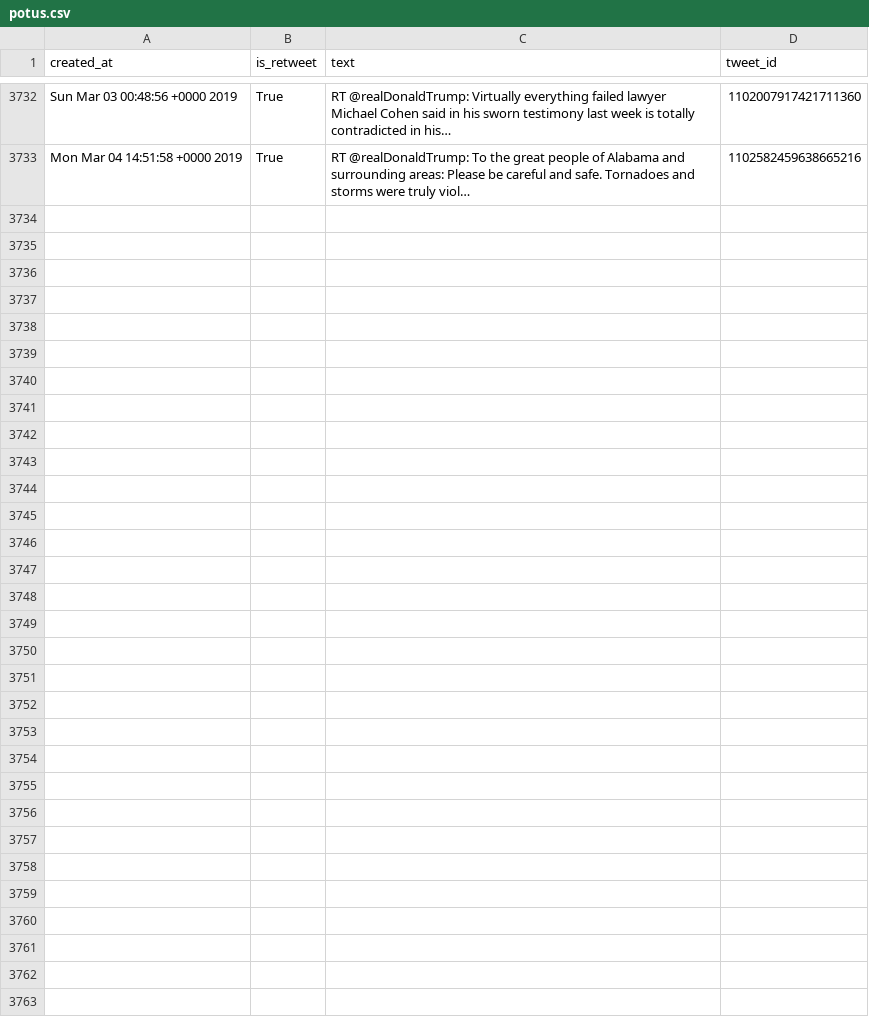
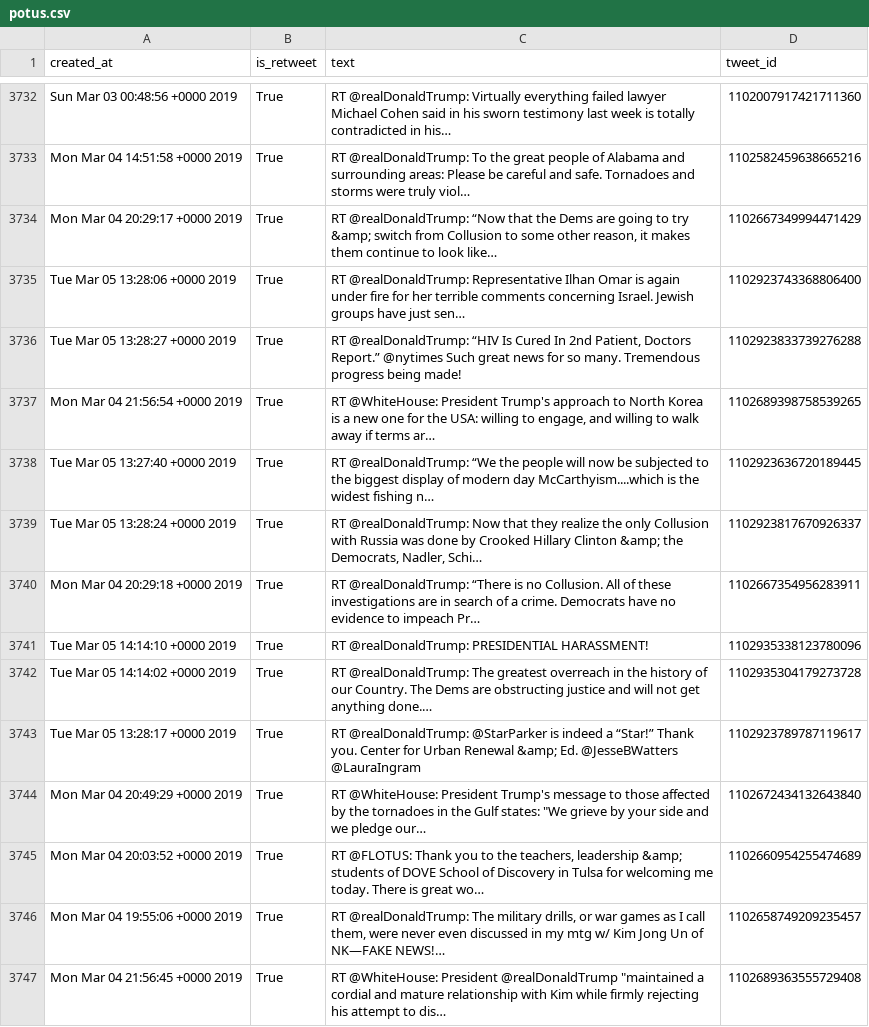
Before and after one commit to cpenalobel/sportsdata, a CSV file: twets/potus.csv, drawn as a sheet; only a part is shown, gaps mark what is left out; the diff names each change by its address in the sheet, - before the commit and + after, or states it on an @@ line.

```diff
--- a/twets/potus.csv
+++ b/twets/potus.csv
+row 3734: Mon Mar 04 20:29:17 +0000 2019 | True | RT @realDonaldTrump: “Now that the Dems are going to try &amp; switch from Collusion to some other reason, it makes them continue to look like… | 1102667349994471429
+row 3735: Tue Mar 05 13:28:06 +0000 2019 | True | RT @realDonaldTrump: Representative Ilhan Omar is again under fire for her terrible comments concerning Israel. Jewish groups have just sen… | 1102923743368806400
+row 3736: Tue Mar 05 13:28:27 +0000 2019 | True | RT @realDonaldTrump: “HIV Is Cured In 2nd Patient, Doctors Report.” @nytimes Such great news for so many. Tremendous progress being made! | 1102923833739276288
+row 3737: Mon Mar 04 21:56:54 +0000 2019 | True | RT @WhiteHouse: President Trump's approach to North Korea is a new one for the USA: willing to engage, and willing to walk away if terms ar… | 1102689398758539265
+row 3738: Tue Mar 05 13:27:40 +0000 2019 | True | RT @realDonaldTrump: “We the people will now be subjected to the biggest display of modern day McCarthyism....which is the widest fishing n… | 1102923636720189445
+row 3739: Tue Mar 05 13:28:24 +0000 2019 | True | RT @realDonaldTrump: Now that they realize the only Collusion with Russia was done by Crooked Hillary Clinton &amp; the Democrats, Nadler, Schi… | 1102923817670926337
+row 3740: Mon Mar 04 20:29:18 +0000 2019 | True | RT @realDonaldTrump: “There is no Collusion. All of these investigations are in search of a crime. Democrats have no evidence to impeach Pr… | 1102667354956283911
+row 3741: Tue Mar 05 14:14:10 +0000 2019 | True | RT @realDonaldTrump: PRESIDENTIAL HARASSMENT! | 1102935338123780096
+row 3742: Tue Mar 05 14:14:02 +0000 2019 | True | RT @realDonaldTrump: The greatest overreach in the history of our Country. The Dems are obstructing justice and will not get anything done.… | 1102935304179273728
+row 3743: Tue Mar 05 13:28:17 +0000 2019 | True | RT @realDonaldTrump: @StarParker is indeed a “Star!” Thank you. Center for Urban Renewal &amp; Ed. @JesseBWatters @LauraIngram | 1102923789787119617
+row 3744: Mon Mar 04 20:49:29 +0000 2019 | True | RT @WhiteHouse: President Trump's message to those affected by the tornadoes in the Gulf states: "We grieve by your side and we pledge our… | 1102672434132643840
+row 3745: Mon Mar 04 20:03:52 +0000 2019 | True | RT @FLOTUS: Thank you to the teachers, leadership &amp; students of DOVE School of Discovery in Tulsa for welcoming me today. There is great wo… | 1102660954255474689
+row 3746: Mon Mar 04 19:55:06 +0000 2019 | True | RT @realDonaldTrump: The military drills, or war games as I call them, were never even discussed in my mtg w/ Kim Jong Un of NK—FAKE NEWS!… | 1102658749209235457
+row 3747: Mon Mar 04 21:56:45 +0000 2019 | True | RT @WhiteHouse: President @realDonaldTrump "maintained a cordial and mature relationship with Kim while firmly rejecting his attempt to dis… | 1102689363555729408
```
Also changed, not shown: twets/realdonaldtrump.csv, twets/vp.csv, 1 other file.
